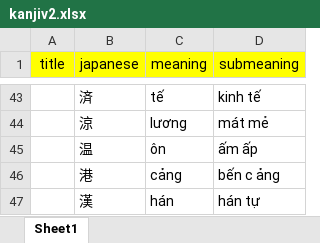
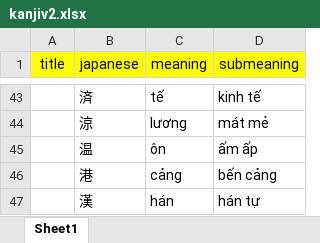
Before and after one commit to khaiquangtran/NihongoBenkyou, an Excel workbook: Kanji_v2/KanjiN5/Batch_6/Lesson6/kanjiv2.xlsx, sheet Sheet1, drawn as a sheet; only a part is shown, gaps mark what is left out; values as stored, in another font and other column widths than the file's, no borders; the diff names each change by its address in the sheet, - before the commit and + after, or states it on an @@ line.

Commit message:
update kanji

```diff
--- a/Kanji_v2/KanjiN5/Batch_6/Lesson6/kanjiv2.xlsx (sheet Sheet1)
+++ b/Kanji_v2/KanjiN5/Batch_6/Lesson6/kanjiv2.xlsx (sheet Sheet1)
-D46 (submeaning): bến c ảng
+D46 (submeaning): bến cảng
```
Also changed, not shown: Kanji_v2/KanjiN5/Batch_6/Lesson5/kanjiv2.xlsx, Review_Kanji_V2/Lesson1/kanjiv2.xlsx, 7 other files.
